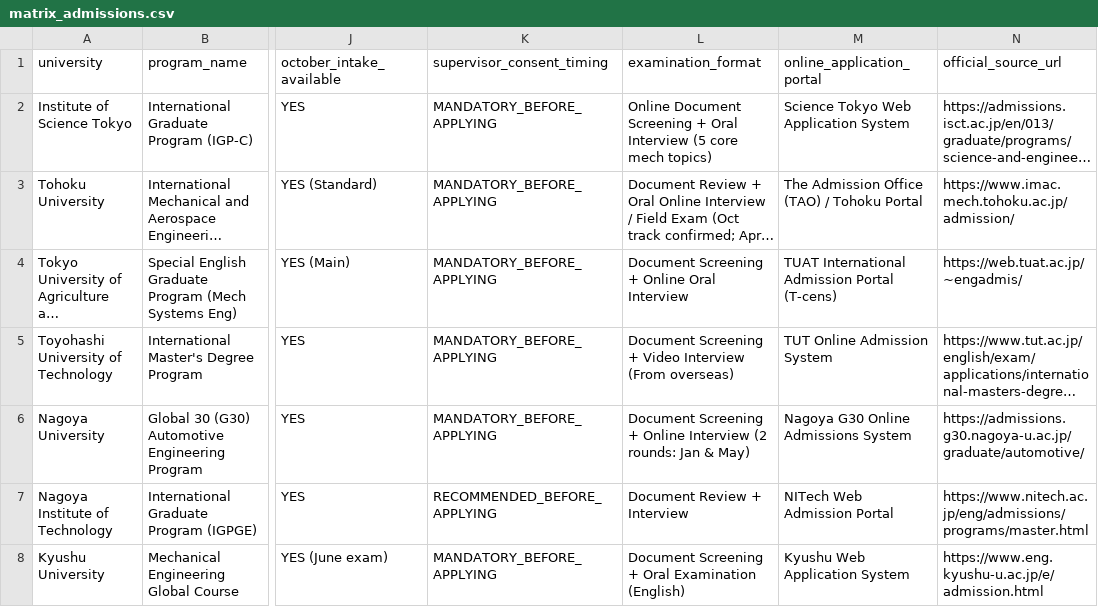
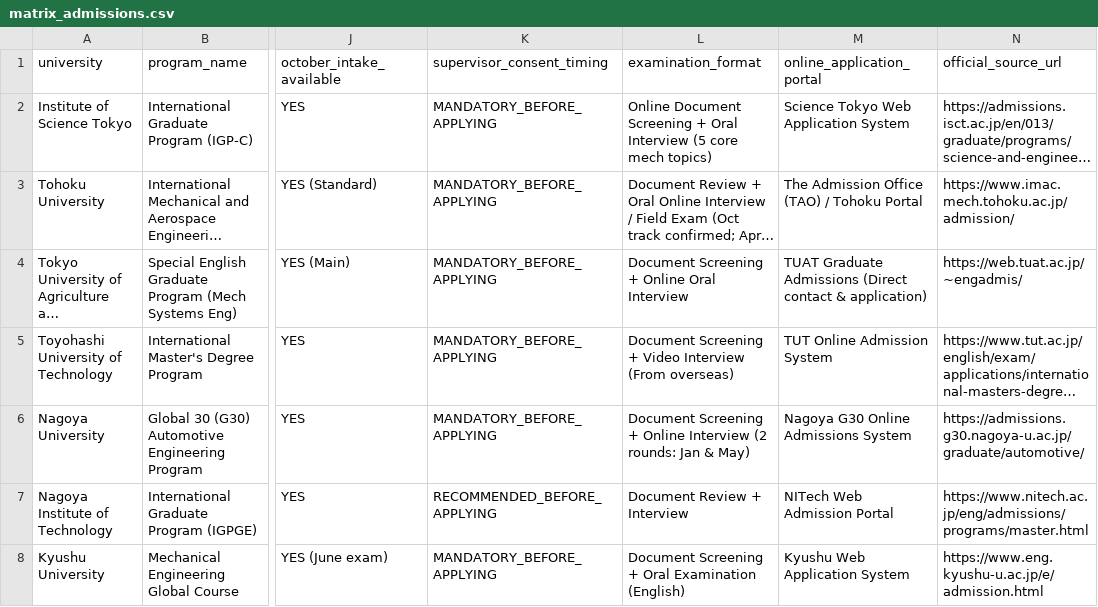
Before and after one commit to youngseokchomajn-web/Jp_study, a CSV file: 02_Gemini_원본/2026-11-01/matrix_admissions.csv, drawn as a sheet; only a part is shown, gaps mark what is left out; long unchanged cells end in …; the diff names each change by its address in the sheet, - before the commit and + after, or states it on an @@ line.

Commit message:
fix: 정합성 재감사 기반 5대 핵심 결함 완벽 교정
- matrix_admissions.csv: TUAT T-cens 도쿄대 환각 표기 제거 및 공식 원서 접수로 정정
- matrix_labs.csv: masters_intake_2028_april 내 입시 분류 범주 오염 제거(OPEN/CONDITIONAL 정상화) 및 status 토큰 통일
- 03_후보군 매트릭스 CSV: 8개 대학 supervisor_acceptance_status를 CONDITIONAL로 갱신하여 Executive Summary와 1:1 일치화
- open_questions.csv: 도호쿠대 IMAC-G 전용 창구(imac-g@mech.tohoku.ac.jp) 반영 및 TUAT 질의 명칭 정정
- 00_Executive_Summary.md: 타임라인 및 콜드메일 초안 내 TUAT 명칭 정정

```diff
--- a/02_Gemini_원본/2026-11-01/matrix_admissions.csv
+++ b/02_Gemini_원본/2026-11-01/matrix_admissions.csv
-M4 (online_application_portal): TUAT International Admission Portal (T-cens)
+M4 (online_application_portal): TUAT Graduate Admissions (Direct contact & application)
```
Also changed, not shown: 02_Gemini_원본/2026-11-01/matrix_labs.csv, 02_Gemini_원본/2026-11-01/open_questions.csv, 2 other files.
